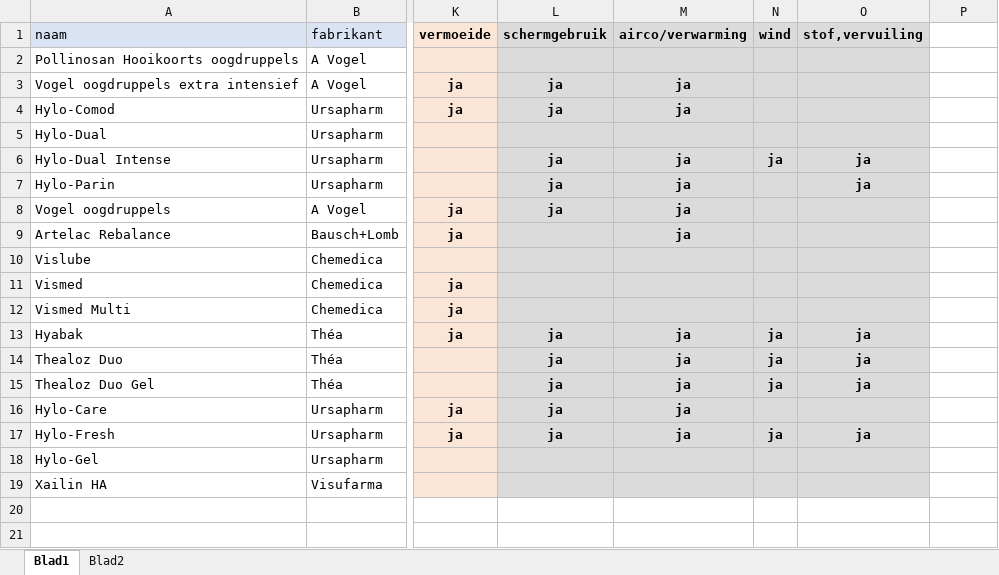
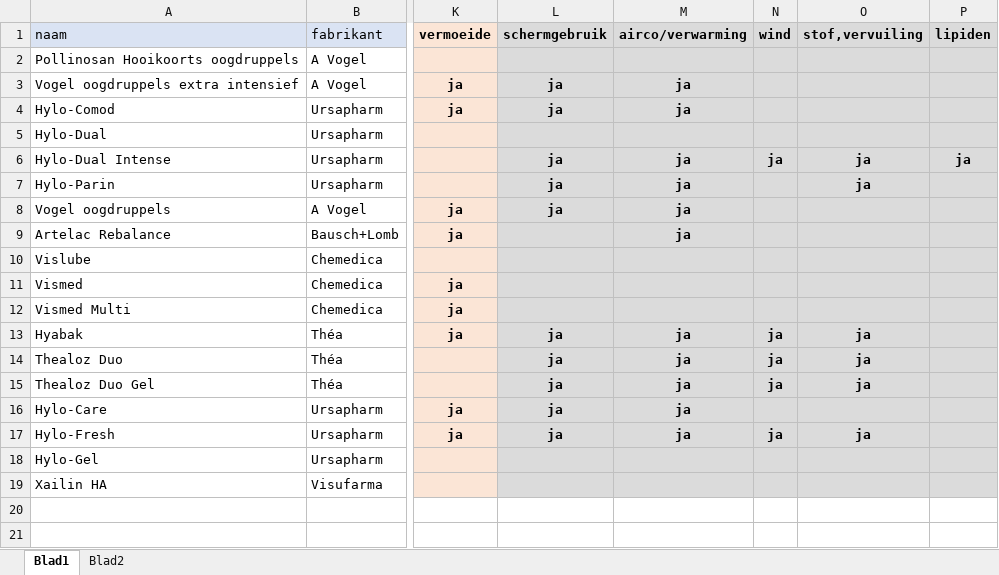
Before and after one commit to ALBERICLOOS/oogdruppelkiezer, an Excel workbook: druppelkiezer.xlsx, sheet Blad1, drawn as a sheet; only a part is shown, gaps mark what is left out; values as stored, in another font and other column widths than the file's, no borders; the diff names each change by its address in the sheet, - before the commit and + after, or states it on an @@ line.

```diff
--- a/druppelkiezer.xlsx (sheet Blad1)
+++ b/druppelkiezer.xlsx (sheet Blad1)
-P1: (empty)
+P1: lipiden
-P1:P19 fill: none
+P1:P19 fill: #DBDBDB
-P6 (lipiden): (empty)
+P6 (lipiden): ja
```
Also changed, not shown: sheet Blad2, 1 other file.
